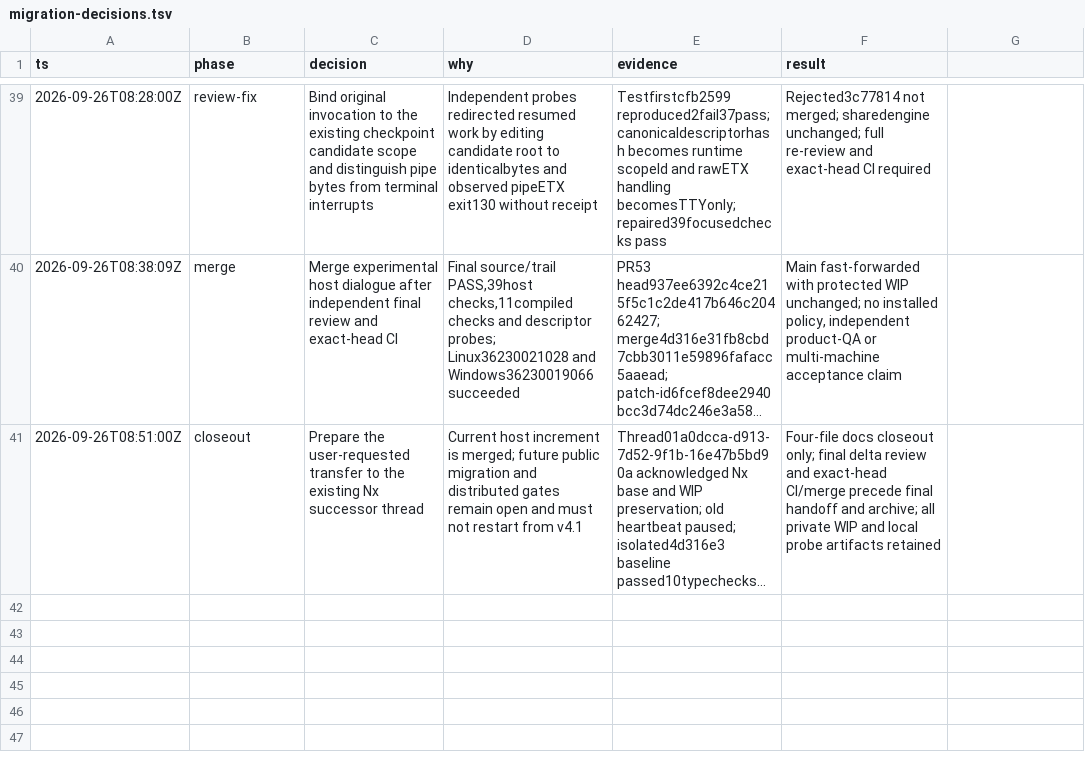
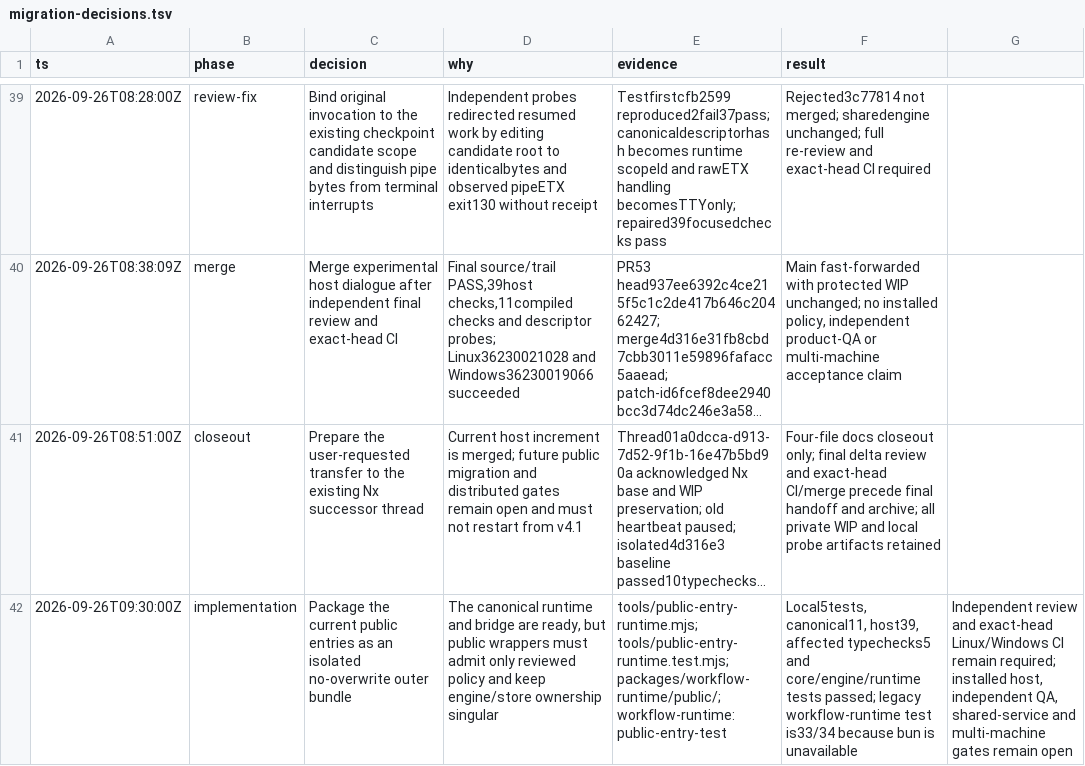
Before and after one commit to randydinh/temari, a TSV file: docs/migrations/migration-decisions.tsv, drawn as a sheet; only a part is shown, gaps mark what is left out; long unchanged cells end in …; the diff names each change by its address in the sheet, - before the commit and + after, or states it on an @@ line.

Commit message:
Package current public entry surfaces

```diff
--- a/docs/migrations/migration-decisions.tsv
+++ b/docs/migrations/migration-decisions.tsv
+row 42: 2026-09-26T09:30:00Z | implementation | Package the current public entries as an isolated no-overwrite outer bundle | The canonical runtime and bridge are ready, but public wrappers must admit only reviewed policy and keep engine/store ownership singular | tools/public-entry-runtime.mjs; tools/public-entry-runtime.test.mjs; packages/workflow-runtime/public/; workflow-runtime:public-entry-test | Local5tests, canonical11, host39, affected typechecks5 and core/engine/runtime tests passed; legacy workflow-runtime test is33/34 because bun is unavailable | Independent review and exact-head Linux/Windows CI remain required; installed host, independent QA, shared-service and multi-machine gates remain open
```
Also changed, not shown: 13 other files.
